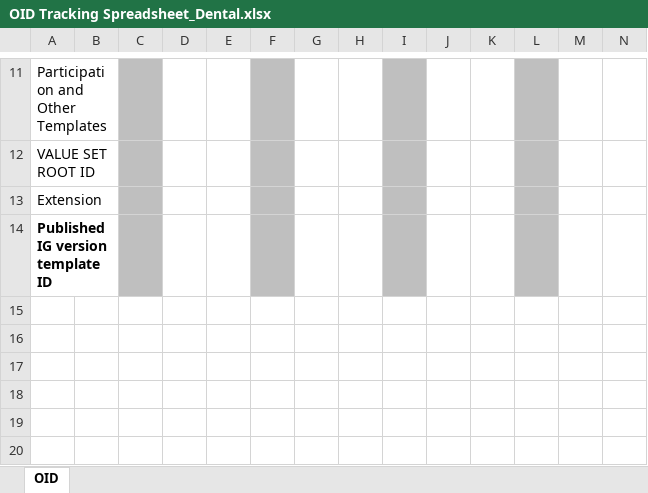
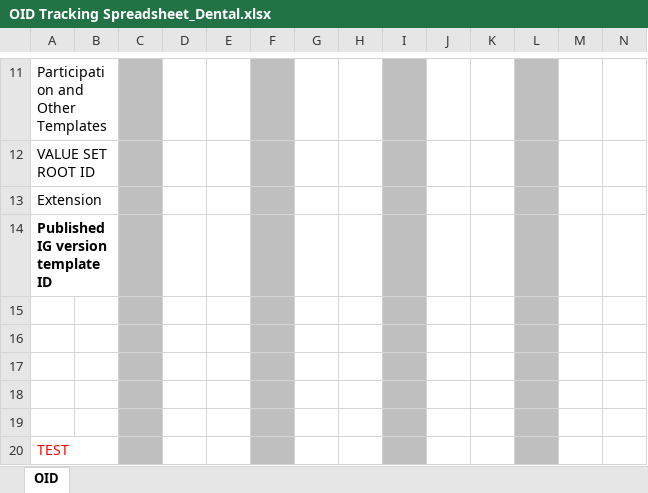
Before and after one commit to HL7/dental-data-exchange, an Excel workbook: OID Tracking Spreadsheet_Dental.xlsx, sheet OID, drawn as a sheet; only a part is shown, gaps mark what is left out; values as stored, in another font and other column widths than the file's, no borders; table styles not drawn; rows hold the shown columns only; the diff names each change by its address in the sheet, - before the commit and + after, or states it on an @@ line.

Commit message:
test

```diff
--- a/OID Tracking Spreadsheet_Dental.xlsx (sheet OID)
+++ b/OID Tracking Spreadsheet_Dental.xlsx (sheet OID)
+row 15: (empty)
+row 16: (empty)
+row 17: (empty)
+row 18: (empty)
+row 19: (empty)
+row 20: TEST
```
